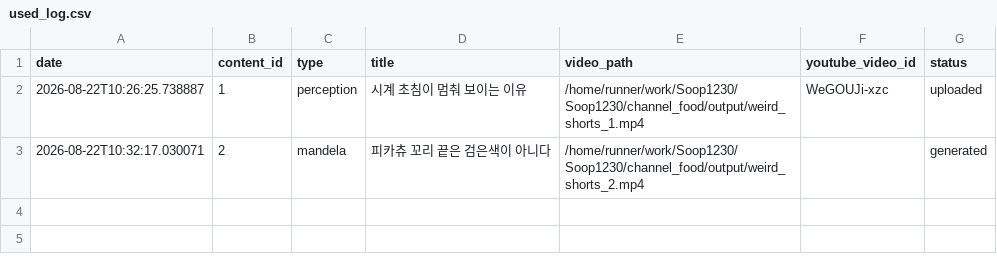
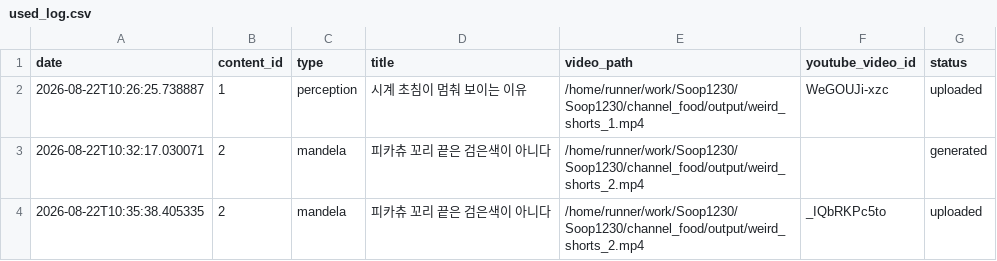
Before and after one commit to 1230-png/Soop1230, a CSV file: channel_food/used_log.csv, drawn as a sheet.

```diff
--- a/channel_food/used_log.csv
+++ b/channel_food/used_log.csv
@@ -3 +3,2 @@ date,content_id,type,title,video_path,youtube_video_id,status
 2026-08-22T10:32:17.030071,2,mandela,피카츄 꼬리 끝은 검은색이 아니다,/home/runner/work/Soop1230/Soop1230/channel_food/output/weird_shorts_2.mp4,,generated
+2026-08-22T10:35:38.405335,2,mandela,피카츄 꼬리 끝은 검은색이 아니다,/home/runner/work/Soop1230/Soop1230/channel_food/output/weird_shorts_2.mp4,_IQbRKPc5to,uploaded
```
